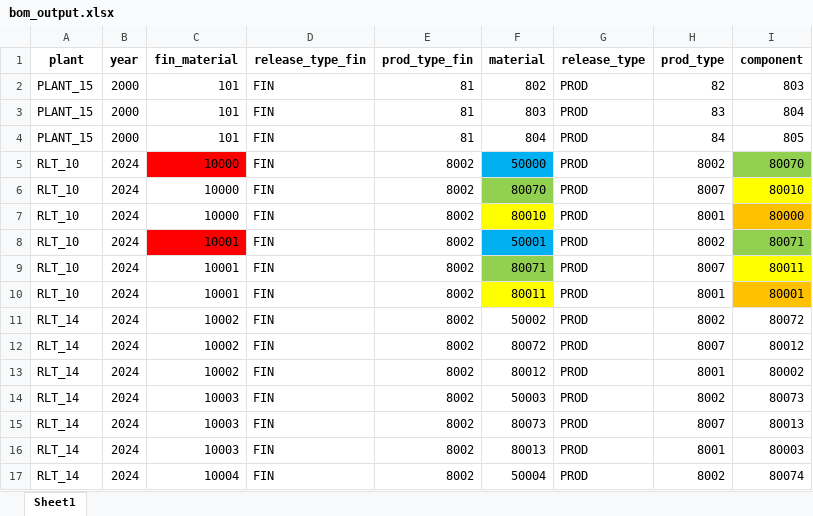
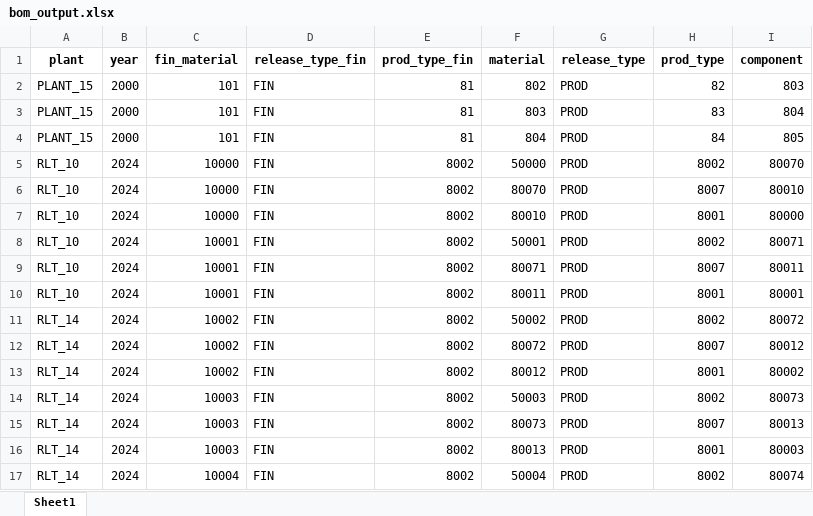
Before and after one commit to Eropik/trainee, an Excel workbook: task3/bom_output.xlsx, sheet Sheet1, drawn as a sheet; only a part is shown; values as stored, in another font and other column widths than the file's, no borders; the diff names each change by its address in the sheet, - before the commit and + after, or states it on an @@ line.

```diff
--- a/task3/bom_output.xlsx (sheet Sheet1)
+++ b/task3/bom_output.xlsx (sheet Sheet1)
-C5 fill: #FF0000
+C5 fill: none
-F5 fill: #00B0F0
+F5 fill: none
-I5 fill: #92D050
+I5 fill: none
-F6 fill: #92D050
+F6 fill: none
-I6 fill: #FFFF00
+I6 fill: none
-F7 fill: #FFFF00
+F7 fill: none
-I7 fill: #FFC000
+I7 fill: none
-C8 fill: #FF0000
+C8 fill: none
-F8 fill: #00B0F0
+F8 fill: none
-I8 fill: #92D050
+I8 fill: none
-F9 fill: #92D050
+F9 fill: none
-I9 fill: #FFFF00
+I9 fill: none
-F10 fill: #FFFF00
+F10 fill: none
-I10 fill: #FFC000
+I10 fill: none
```
Also changed, not shown: 1 other file.
